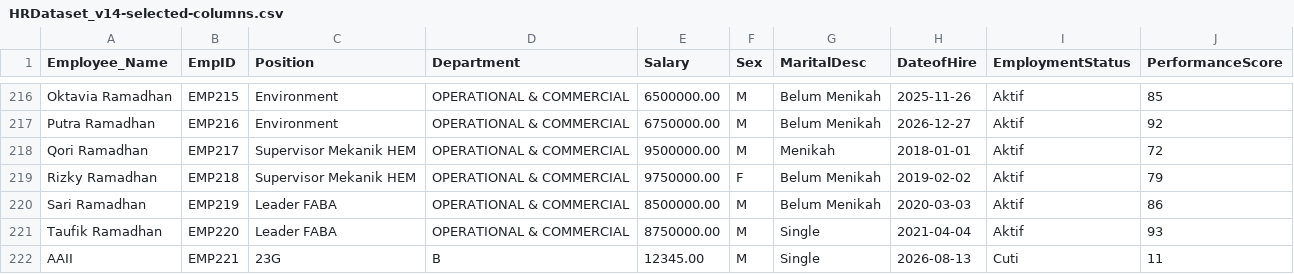
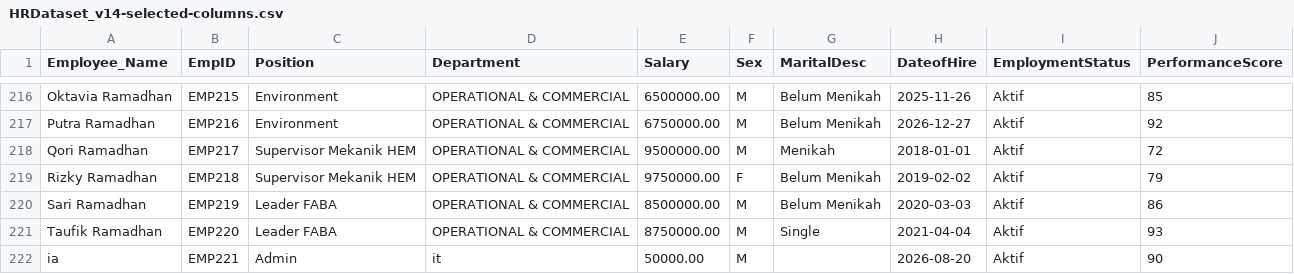
Before and after one commit to IqbalMaulanaHakim05/ConsComp-Dashboard, a CSV file: Dashboard/data/HRDataset_v14-selected-columns.csv, drawn as a sheet; only a part is shown, gaps mark what is left out.

```diff
--- a/Dashboard/data/HRDataset_v14-selected-columns.csv
+++ b/Dashboard/data/HRDataset_v14-selected-columns.csv
@@ -221,2 +221,2 @@
 "Taufik Ramadhan",EMP220,"Leader FABA","OPERATIONAL & COMMERCIAL",8750000.00,M,Single,2021-04-04,Aktif,93
-AAII,EMP221,23G,B,12345.00,M,Single,2026-08-13,Cuti,11
+ia,EMP221,Admin,it,50000.00,M,,2026-08-20,Aktif,90
```
Also changed, not shown: 9 other files.
